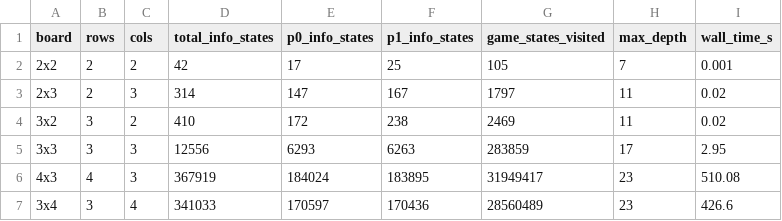
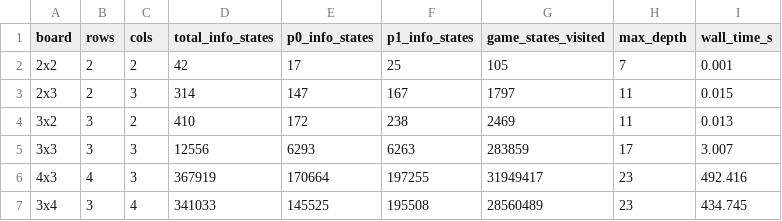
Before and after one commit to BedirT/darkhex, a CSV file: results/exp002_info_state_enumeration/enumeration.csv, drawn as a sheet.

Commit message:
chore: clean directory tree — commit agents, gitignore ephemeral
- Committed .claude/agents/ (4 agent definitions — part of harness)
- Updated exp002 results with 4x3 and 3x4 data
- Gitignored: .claude/logs/, .claude/skills/, .claude/settings.local.json,
  *.dSYM/, temp/ — all ephemeral or machine-specific

```diff
--- a/results/exp002_info_state_enumeration/enumeration.csv
+++ b/results/exp002_info_state_enumeration/enumeration.csv
@@ -2,6 +2,6 @@ board,rows,cols,total_info_states,p0_info_states,p1_info_states,game_states_visi
 2x2,2,2,42,17,25,105,7,0.001
-2x3,2,3,314,147,167,1797,11,0.02
-3x2,3,2,410,172,238,2469,11,0.02
-3x3,3,3,12556,6293,6263,283859,17,2.95
-4x3,4,3,367919,184024,183895,31949417,23,510.08
-3x4,3,4,341033,170597,170436,28560489,23,426.6
+2x3,2,3,314,147,167,1797,11,0.015
+3x2,3,2,410,172,238,2469,11,0.013
+3x3,3,3,12556,6293,6263,283859,17,3.007
+4x3,4,3,367919,170664,197255,31949417,23,492.416
+3x4,3,4,341033,145525,195508,28560489,23,434.745
```
Also changed, not shown: 6 other files.
